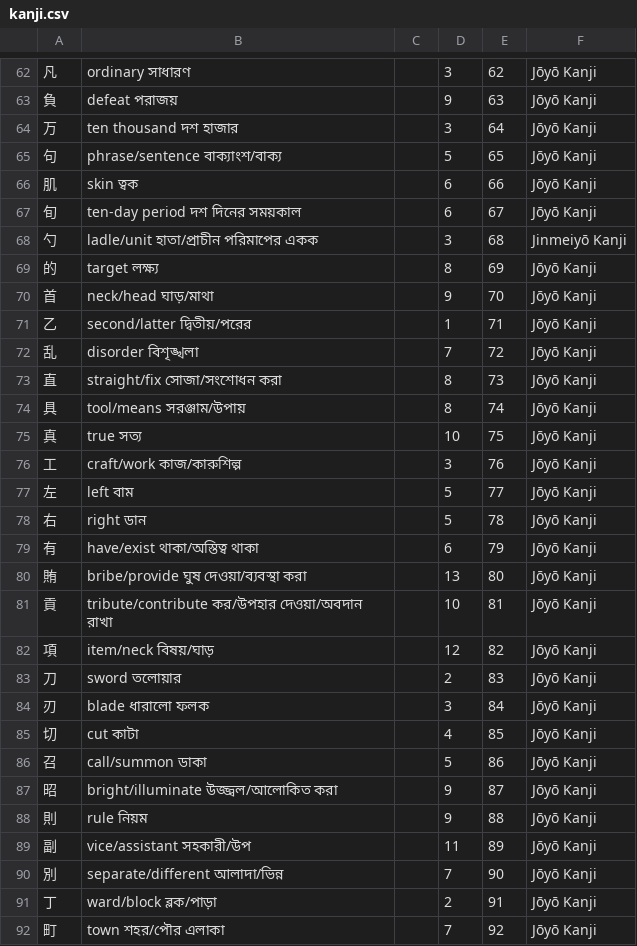
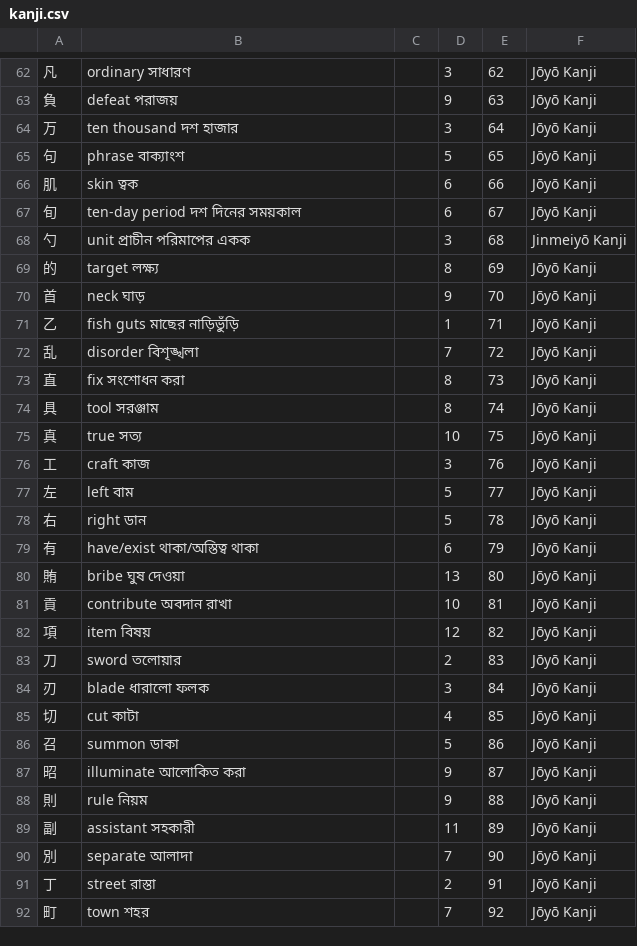
Before and after one commit to emamulazam/kanji, a CSV file: RTK_Kanji/data/kanji.csv, drawn as a sheet; only a part is shown, gaps mark what is left out; the diff covers the shown part only.

```diff
--- a/RTK_Kanji/data/kanji.csv
+++ b/RTK_Kanji/data/kanji.csv
@@ -64,14 +64,14 @@
 万,ten thousand  দশ হাজার,,3,64,Jōyō Kanji
-句,phrase/sentence  বাক্যাংশ/বাক্য,,5,65,Jōyō Kanji
+句,phrase  বাক্যাংশ,,5,65,Jōyō Kanji
 肌,skin  ত্বক,,6,66,Jōyō Kanji
 旬,ten-day period  দশ দিনের সময়কাল,,6,67,Jōyō Kanji
-勺,ladle/unit  হাতা/প্রাচীন পরিমাপের একক,,3,68,Jinmeiyō Kanji
+勺,unit  প্রাচীন পরিমাপের একক,,3,68,Jinmeiyō Kanji
 的,target  লক্ষ্য,,8,69,Jōyō Kanji
-首,neck/head  ঘাড়/মাথা,,9,70,Jōyō Kanji
-乙,second/latter  দ্বিতীয়/পরের,,1,71,Jōyō Kanji
+首,neck    ঘাড়,,9,70,Jōyō Kanji
+乙,fish guts    মাছের নাড়িভুঁড়ি,,1,71,Jōyō Kanji
 乱,disorder  বিশৃঙ্খলা,,7,72,Jōyō Kanji
-直,straight/fix  সোজা/সংশোধন করা,,8,73,Jōyō Kanji
-具,tool/means  সরঞ্জাম/উপায়,,8,74,Jōyō Kanji
+直,fix  সংশোধন করা,,8,73,Jōyō Kanji
+具,tool  সরঞ্জাম,,8,74,Jōyō Kanji
 真,true  সত্য,,10,75,Jōyō Kanji
-工,craft/work  কাজ/কারুশিল্প,,3,76,Jōyō Kanji
+工,craft  কাজ,,3,76,Jōyō Kanji
 左,left  বাম,,5,77,Jōyō Kanji
@@ -79,5 +79,5 @@
 有,have/exist  থাকা/অস্তিত্ব থাকা,,6,79,Jōyō Kanji
-賄,bribe/provide  ঘুষ দেওয়া/ব্যবস্থা করা,,13,80,Jōyō Kanji
-貢,tribute/contribute  কর/উপহার দেওয়া/অবদান রাখা,,10,81,Jōyō Kanji
-項,item/neck  বিষয়/ঘাড়,,12,82,Jōyō Kanji
+賄,bribe  ঘুষ দেওয়া,,13,80,Jōyō Kanji
+貢,contribute  অবদান রাখা,,10,81,Jōyō Kanji
+項,item বিষয়,,12,82,Jōyō Kanji
 刀,sword  তলোয়ার,,2,83,Jōyō Kanji
@@ -85,8 +85,8 @@
 切,cut  কাটা,,4,85,Jōyō Kanji
-召,call/summon  ডাকা,,5,86,Jōyō Kanji
-昭,bright/illuminate  উজ্জ্বল/আলোকিত করা,,9,87,Jōyō Kanji
+召,summon  ডাকা,,5,86,Jōyō Kanji
+昭,illuminate  আলোকিত করা,,9,87,Jōyō Kanji
 則,rule  নিয়ম,,9,88,Jōyō Kanji
-副,vice/assistant  সহকারী/উপ,,11,89,Jōyō Kanji
-別,separate/different  আলাদা/ভিন্ন,,7,90,Jōyō Kanji
-丁,ward/block  ব্লক/পাড়া,,2,91,Jōyō Kanji
-町,town  শহর/পৌর এলাকা,,7,92,Jōyō Kanji
+副,assistant  সহকারী,,11,89,Jōyō Kanji
+別,separate  আলাদা,,7,90,Jōyō Kanji
+丁,street    রাস্তা,,2,91,Jōyō Kanji
+町,town  শহর,,7,92,Jōyō Kanji
```
Also changed, not shown: 55 edited cells elsewhere in this file, 7 other files.
